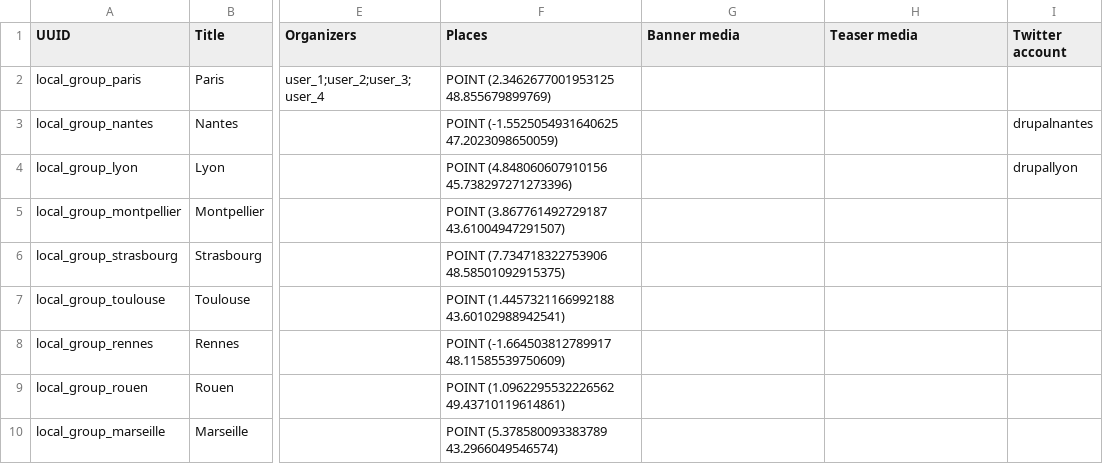
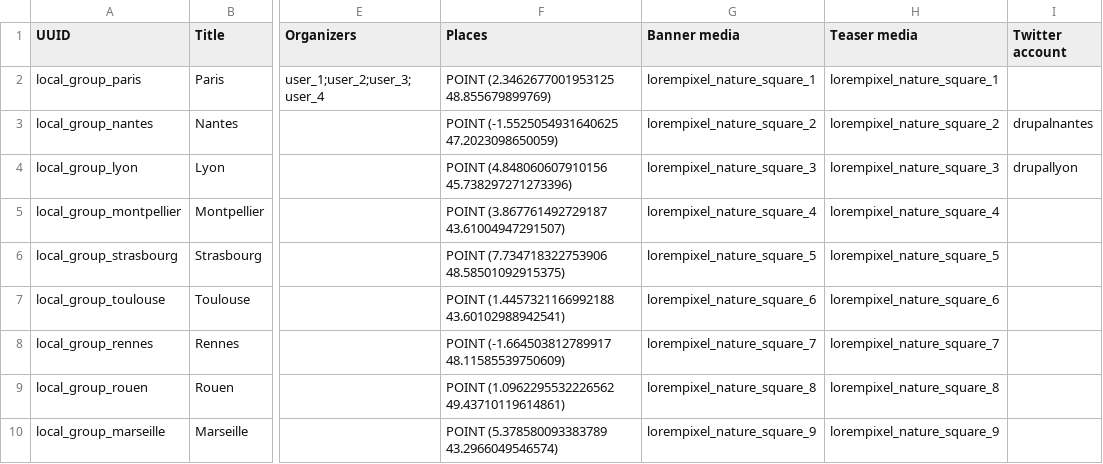
Before and after one commit to Drupal-FR/site-drupalfr, a CSV file: www/modules/custom/drupalfr_migrate/migrations/data/local_group.csv, drawn as a sheet; only a part is shown, gaps mark what is left out; the diff names each change by its address in the sheet, - before the commit and + after, or states it on an @@ line.

Commit message:
fix migrate model

```diff
--- a/www/modules/custom/drupalfr_migrate/migrations/data/local_group.csv
+++ b/www/modules/custom/drupalfr_migrate/migrations/data/local_group.csv
-G2 (Banner media): (empty)
+G2 (Banner media): lorempixel_nature_square_1
-H2 (Teaser media): (empty)
+H2 (Teaser media): lorempixel_nature_square_1
-G3 (Banner media): (empty)
+G3 (Banner media): lorempixel_nature_square_2
-H3 (Teaser media): (empty)
+H3 (Teaser media): lorempixel_nature_square_2
-G4 (Banner media): (empty)
+G4 (Banner media): lorempixel_nature_square_3
-H4 (Teaser media): (empty)
+H4 (Teaser media): lorempixel_nature_square_3
-G5 (Banner media): (empty)
+G5 (Banner media): lorempixel_nature_square_4
-H5 (Teaser media): (empty)
+H5 (Teaser media): lorempixel_nature_square_4
-G6 (Banner media): (empty)
+G6 (Banner media): lorempixel_nature_square_5
-H6 (Teaser media): (empty)
+H6 (Teaser media): lorempixel_nature_square_5
-G7 (Banner media): (empty)
+G7 (Banner media): lorempixel_nature_square_6
-H7 (Teaser media): (empty)
+H7 (Teaser media): lorempixel_nature_square_6
-G8 (Banner media): (empty)
+G8 (Banner media): lorempixel_nature_square_7
-H8 (Teaser media): (empty)
+H8 (Teaser media): lorempixel_nature_square_7
-G9 (Banner media): (empty)
+G9 (Banner media): lorempixel_nature_square_8
-H9 (Teaser media): (empty)
+H9 (Teaser media): lorempixel_nature_square_8
-G10 (Banner media): (empty)
+G10 (Banner media): lorempixel_nature_square_9
-H10 (Teaser media): (empty)
+H10 (Teaser media): lorempixel_nature_square_9
```
Also changed, not shown: www/modules/custom/drupalfr_migrate/migrations/data/event.csv, www/modules/custom/drupalfr_migrate/migrations/data/media.csv, 2 other files.
